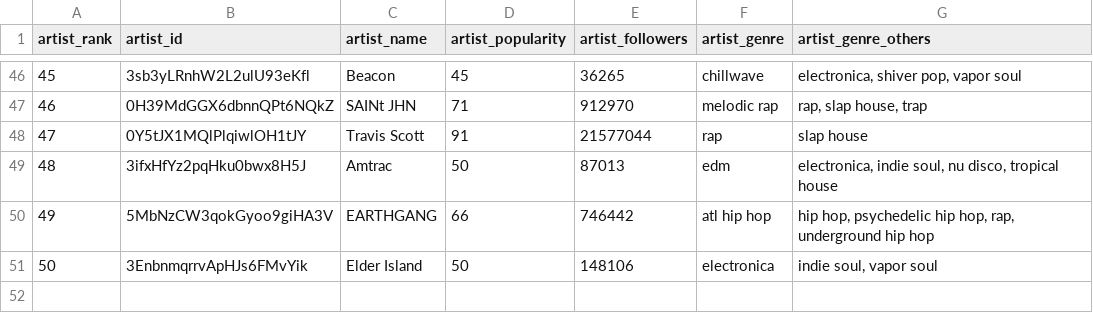
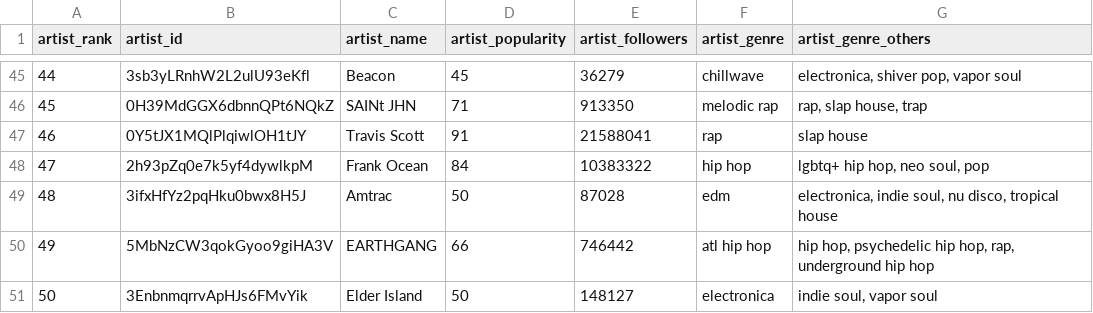
Before and after one commit to ianrtracey/dbt-spotify-analytics, a CSV file: data/current_user_top_artists.csv, drawn as a sheet; only a part is shown, gaps mark what is left out; the diff covers the shown part only.

```diff
--- a/data/current_user_top_artists.csv
+++ b/data/current_user_top_artists.csv
@@ -46,6 +45,7 @@ artist_rank,artist_id,artist_name,artist_popularity,artist_followers,artist_genr
-45,3sb3yLRnhW2L2ulU93eKfl,Beacon,45,36265,chillwave,"electronica, shiver pop, vapor soul"
-46,0H39MdGGX6dbnnQPt6NQkZ,SAINt JHN,71,912970,melodic rap,"rap, slap house, trap"
-47,0Y5tJX1MQlPlqiwlOH1tJY,Travis Scott,91,21577044,rap,slap house
-48,3ifxHfYz2pqHku0bwx8H5J,Amtrac,50,87013,edm,"electronica, indie soul, nu disco, tropical house"
+44,3sb3yLRnhW2L2ulU93eKfl,Beacon,45,36279,chillwave,"electronica, shiver pop, vapor soul"
+45,0H39MdGGX6dbnnQPt6NQkZ,SAINt JHN,71,913350,melodic rap,"rap, slap house, trap"
+46,0Y5tJX1MQlPlqiwlOH1tJY,Travis Scott,91,21588041,rap,slap house
+47,2h93pZq0e7k5yf4dywlkpM,Frank Ocean,84,10383322,hip hop,"lgbtq+ hip hop, neo soul, pop"
+48,3ifxHfYz2pqHku0bwx8H5J,Amtrac,50,87028,edm,"electronica, indie soul, nu disco, tropical house"
 49,5MbNzCW3qokGyoo9giHA3V,EARTHGANG,66,746442,atl hip hop,"hip hop, psychedelic hip hop, rap, underground hip hop"
-50,3EnbnmqrrvApHJs6FMvYik,Elder Island,50,148106,electronica,"indie soul, vapor soul"
+50,3EnbnmqrrvApHJs6FMvYik,Elder Island,50,148127,electronica,"indie soul, vapor soul"
```
Also changed, not shown: 1 added row, 2 removed rows and 60 edited cells elsewhere in this file.
